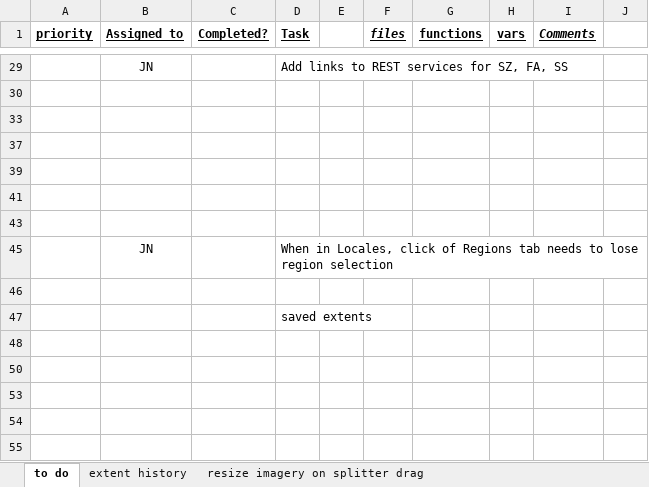
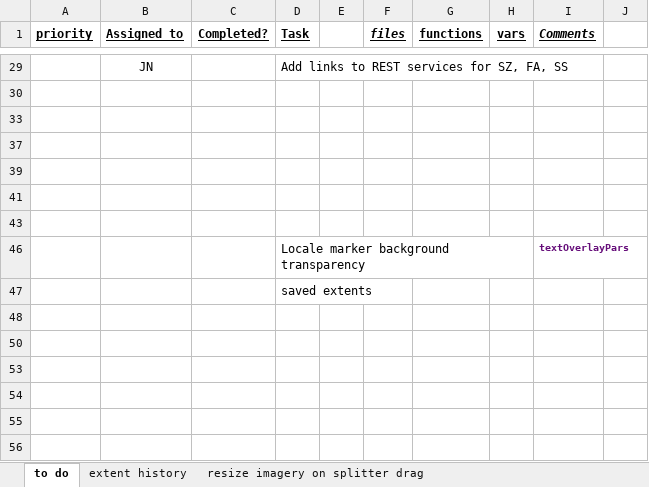
Before and after one commit to JimNoel/ShoreZoneDev_June2024, an Excel workbook: Docs/SZ JS site ToDos.xlsx, sheet to do, drawn as a sheet; only a part is shown, gaps mark what is left out; the shorter side is filled out with more unchanged rows; values as stored, in another font and other column widths than the file's, no borders; removed rows and columns are numbered as before the commit, all else as after; the diff names each change by its address in the sheet, - before the commit and + after, or states it on an @@ line.

```diff
--- a/Docs/SZ JS site ToDos.xlsx (sheet to do)
+++ b/Docs/SZ JS site ToDos.xlsx (sheet to do)
-row 45:  | JN |  | When in Locales, click of Regions tab needs to lose region selection
-row 46: (empty)
+row 46:  |  |  | Locale marker background transparency |  |  |  |  | textOverlayPars
```
Also changed, not shown: hidden cells, 1 other file.
